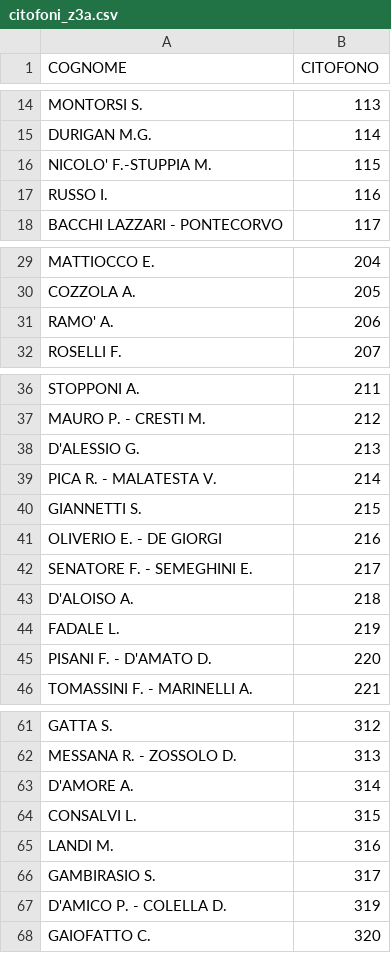
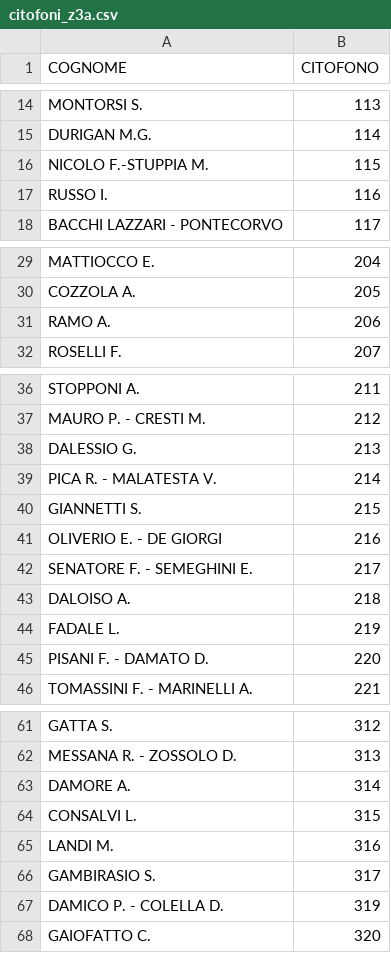
Before and after one commit to z3aroma/z3aroma.github.io, a CSV file: data/citofoni_z3a.csv, drawn as a sheet; only a part is shown, gaps mark what is left out; the diff covers the shown part only.

```diff
--- a/data/citofoni_z3a.csv
+++ b/data/citofoni_z3a.csv
@@ -15,3 +15,3 @@ MONTORSI S.;113
 DURIGAN M.G.;114
-NICOLO' F.-STUPPIA M.;115
+NICOLO F.-STUPPIA M.;115
 RUSSO I.;116
@@ -30,3 +30,3 @@ MATTIOCCO E.;204
 COZZOLA A.;205
-RAMO' A.;206
+RAMO A.;206
 ROSELLI F.;207
@@ -37,3 +37,3 @@ STOPPONI A.;211
 MAURO P. - CRESTI M.;212
-D'ALESSIO G.;213
+DALESSIO G.;213
 PICA R. - MALATESTA V.;214
@@ -42,5 +42,5 @@ OLIVERIO E. - DE GIORGI;216
 SENATORE F. - SEMEGHINI E.;217
-D'ALOISO A.;218
+DALOISO A.;218
 FADALE L.;219
-PISANI F. - D'AMATO D.;220
+PISANI F. - DAMATO D.;220
 TOMASSINI F. - MARINELLI A.;221
@@ -62,3 +62,3 @@ GATTA S.;312
 MESSANA R. - ZOSSOLO D.;313
-D'AMORE A.;314
+DAMORE A.;314
 CONSALVI L.;315
@@ -66,3 +66,3 @@ LANDI M.;316
 GAMBIRASIO S.;317
-D'AMICO P. - COLELLA D.;319
+DAMICO P. - COLELLA D.;319
 GAIOFATTO C.;320
```
Also changed, not shown: 5 edited cells elsewhere in this file.
